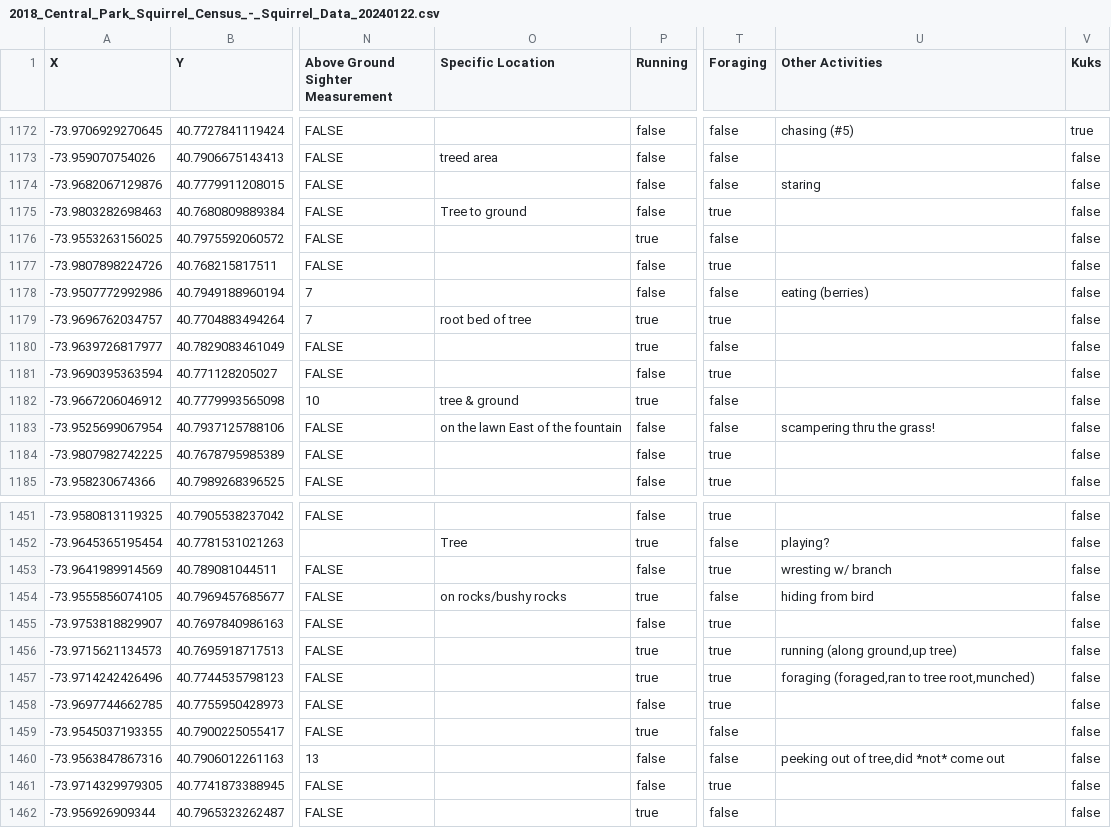
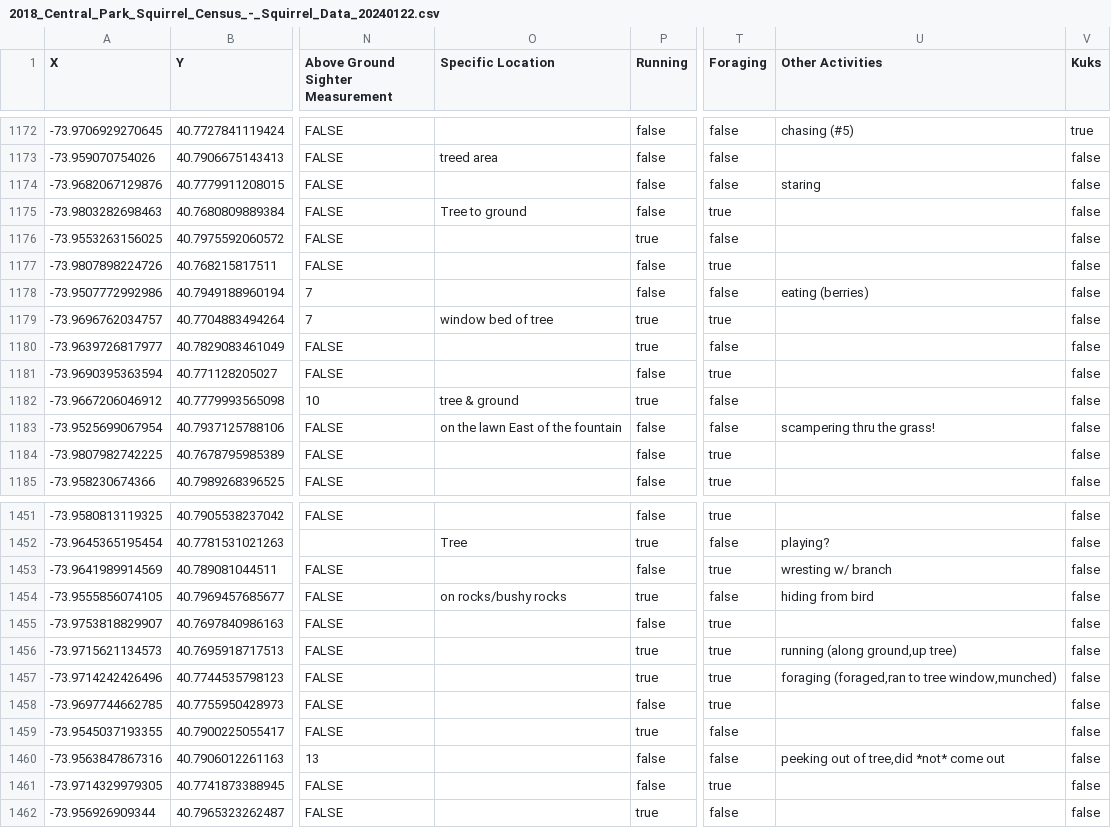
Before and after one commit to BigJellyDog/100_Days_of_Code, a CSV file: Day 25/Squirrel_Data_Challenge/2018_Central_Park_Squirrel_Census_-_Squirrel_Data_20240122.csv, drawn as a sheet; only a part is shown, gaps mark what is left out; the diff names each change by its address in the sheet, - before the commit and + after, or states it on an @@ line.

```diff
--- a/Day 25/Squirrel_Data_Challenge/2018_Central_Park_Squirrel_Census_-_Squirrel_Data_20240122.csv
+++ b/Day 25/Squirrel_Data_Challenge/2018_Central_Park_Squirrel_Census_-_Squirrel_Data_20240122.csv
-O1179 (Specific Location): root bed of tree
+O1179 (Specific Location): window bed of tree
-U1457 (Other Activities): foraging (foraged,ran to tree root,munched)
+U1457 (Other Activities): foraging (foraged,ran to tree window,munched)
```
Also changed, not shown: 14 other files.
